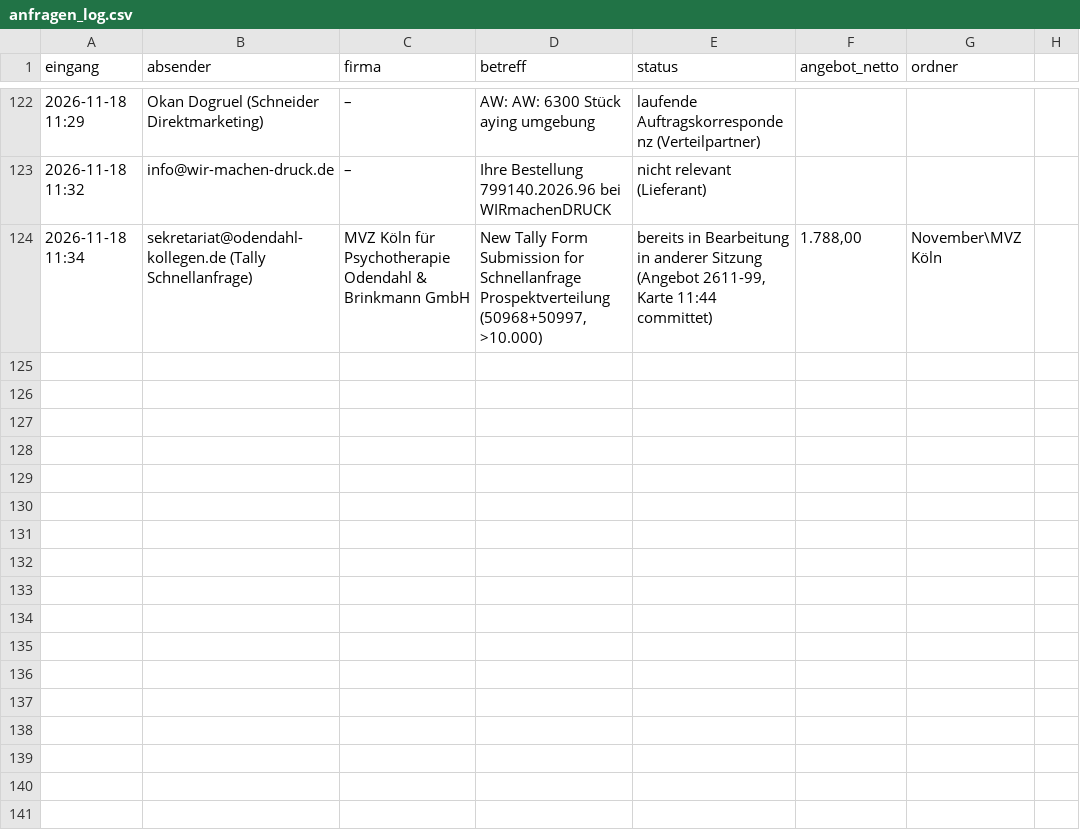
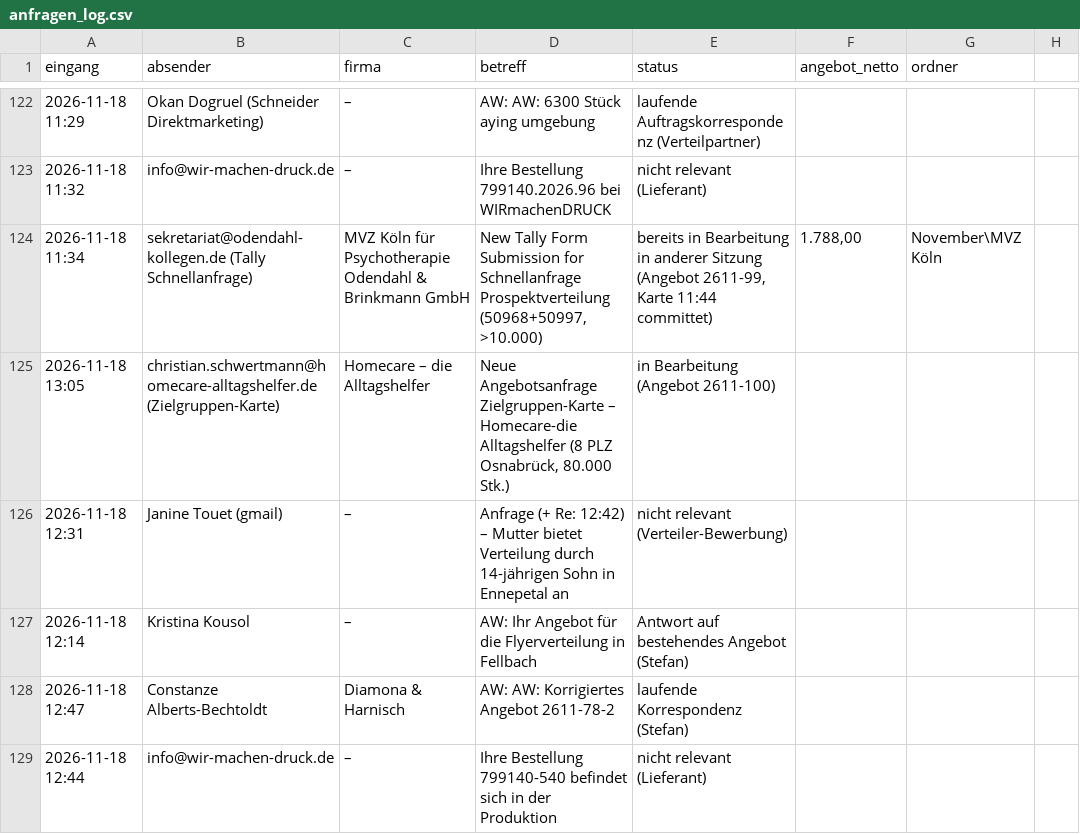
Before and after one commit to handzettelverteiler/hzv-karten, a CSV file: automation/anfragen_log.csv, drawn as a sheet; only a part is shown, gaps mark what is left out; the diff names each change by its address in the sheet, - before the commit and + after, or states it on an @@ line.

```diff
--- a/automation/anfragen_log.csv
+++ b/automation/anfragen_log.csv
+row 125: 2026-11-18 13:05 | christian.schwertmann@homecare-alltagshelfer.de (Zielgruppen-Karte) | Homecare – die Alltagshelfer | Neue Angebotsanfrage Zielgruppen-Karte – Homecare-die Alltagshelfer (8 PLZ Osnabrück, 80.000 Stk.) | in Bearbeitung (Angebot 2611-100)
+row 126: 2026-11-18 12:31 | Janine Touet (gmail) | – | Anfrage (+ Re: 12:42) – Mutter bietet Verteilung durch 14-jährigen Sohn in Ennepetal an | nicht relevant (Verteiler-Bewerbung)
+row 127: 2026-11-18 12:14 | Kristina Kousol | – | AW: Ihr Angebot für die Flyerverteilung in Fellbach | Antwort auf bestehendes Angebot (Stefan)
+row 128: 2026-11-18 12:47 | Constanze Alberts-Bechtoldt | Diamona & Harnisch | AW: AW: Korrigiertes Angebot 2611-78-2 | laufende Korrespondenz (Stefan)
+row 129: 2026-11-18 12:44 | info@wir-machen-druck.de | – | Ihre Bestellung 799140-540 befindet sich in der Produktion | nicht relevant (Lieferant)
```
